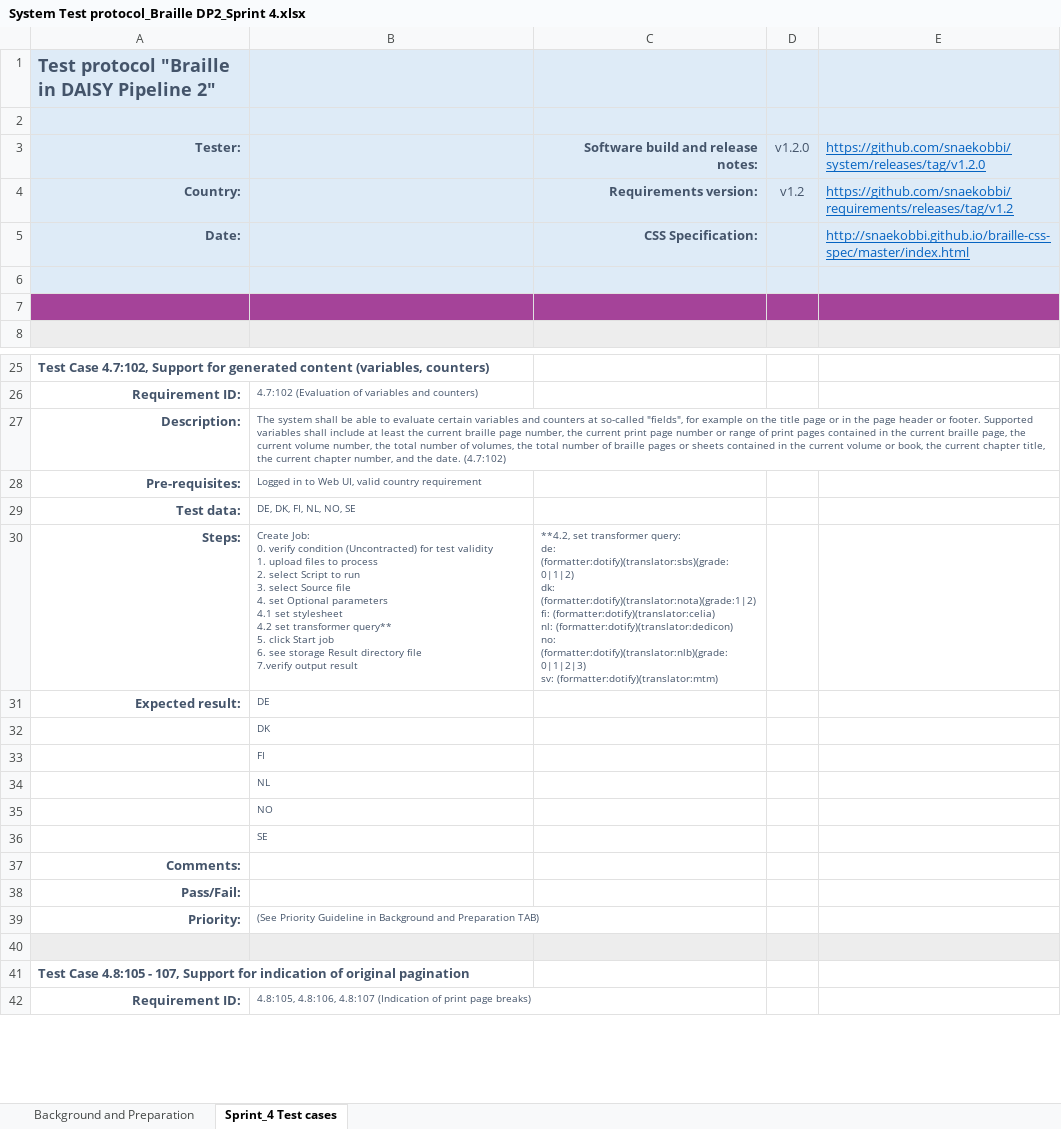
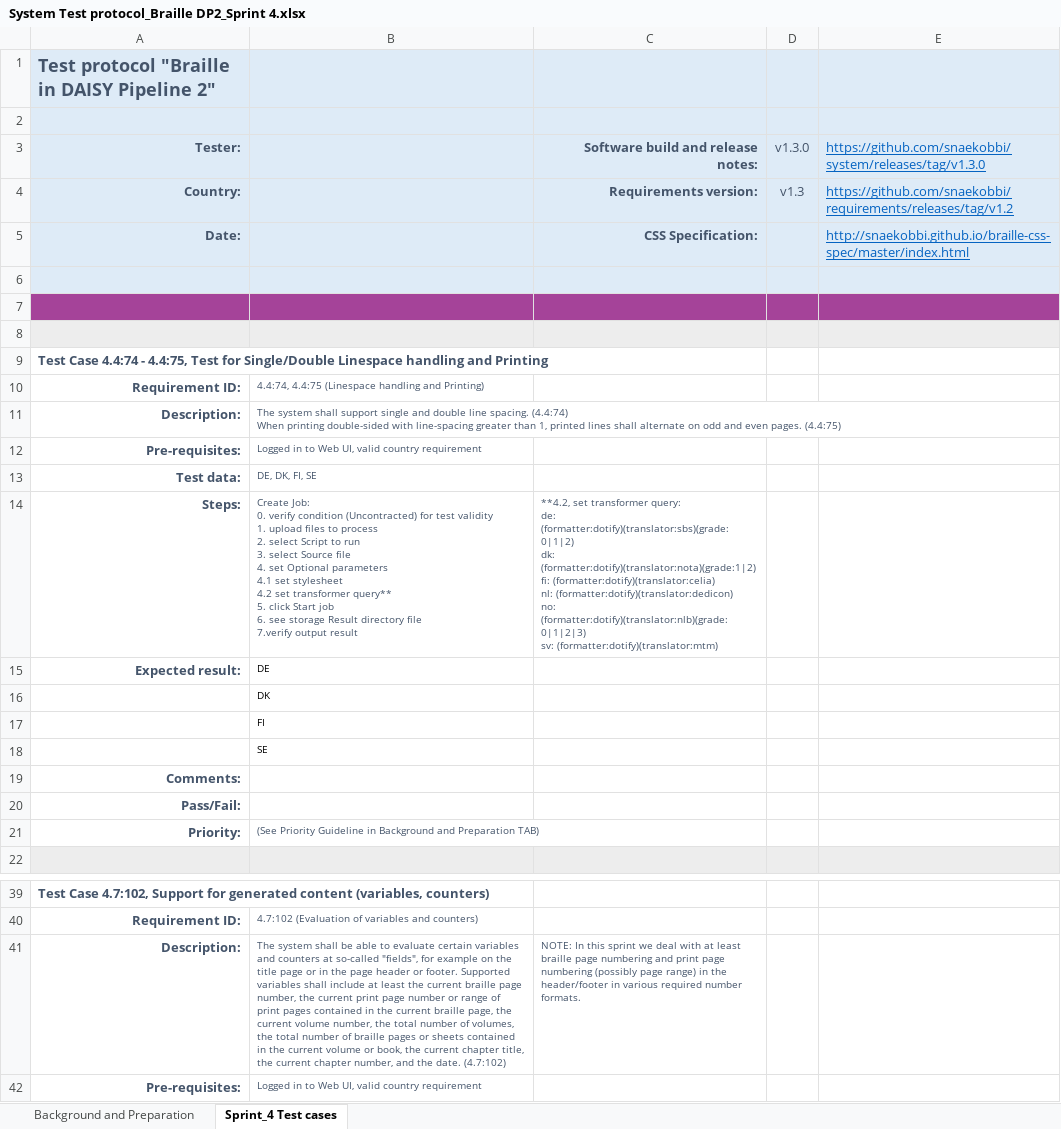
Before and after one commit to snaekobbi/testing, an Excel workbook: Test protocol/Sprint_4/System Test protocol_Braille DP2_Sprint 4.xlsx, sheet Sprint_4 Test cases, drawn as a sheet; only a part is shown, gaps mark what is left out; the shorter side is filled out with more unchanged rows; values as stored, in another font and other column widths than the file's, no borders; addresses are those after the commit; ↵ is a line break in a cell; the diff names each change by its address in the sheet, - before the commit and + after, or states it on an @@ line.

Commit message:
Sprint_4

```diff
--- a/Test protocol/Sprint_4/System Test protocol_Braille DP2_Sprint 4.xlsx (sheet Sprint_4 Test cases)
+++ b/Test protocol/Sprint_4/System Test protocol_Braille DP2_Sprint 4.xlsx (sheet Sprint_4 Test cases)
-D3: v1.2.0
+D3: v1.3.0
-E3: https://github.com/snaekobbi/system/releases/tag/v1.2.0
+E3: https://github.com/snaekobbi/system/releases/tag/v1.3.0
-D4: v1.2
+D4: v1.3
+row 8: (empty)
+row 9: Test Case 4.4:74 - 4.4:75, Test for Single/Double Linespace handling and Printing
+row 10: Requirement ID: | 4.4:74, 4.4:75 (Linespace handling and Printing)
+row 11: Description: | The system shall support single and double line spacing. (4.4:74) ↵ When printing double-sided with line-spacing greater than 1, printed lines shall alternate on odd and even pages. (4.4:75)
+row 12: Pre-requisites: | Logged in to Web UI, valid country requirement
+row 13: Test data: | DE, DK, FI, SE
+row 14: Steps: | Create Job: ↵ 0. verify condition (Uncontracted) for test validity ↵ 1. upload files to process ↵ 2. select Script to run ↵ 3. select Source file ↵ 4. set Optional parameters ↵ 4.1 set stylesheet ↵ 4.2 set transformer query** ↵ 5. click Start job ↵ 6. see storage Result directory file ↵ 7.verify output result | **4.2, set transformer query: ↵ de: (formatter:dotify)(translator:sbs)(grade:0|1|2) ↵ dk: (formatter:dotify)(translator:nota)(grade:1|2) ↵ fi: (formatter:dotify)(translator:celia) ↵ nl: (formatter:dotify)(translator:dedicon) ↵ no: (formatter:dotify)(translator:nlb)(grade:0|1|2|3) ↵ sv: (formatter:dotify)(translator:mtm)
+row 15: Expected result: | DE
+row 16:  | DK
+row 17:  | FI
+row 18:  | SE
+row 19: Comments:
+row 20: Pass/Fail:
+row 21: Priority: | (See Priority Guideline in Background and Preparation TAB)
-C41: (empty)
+C41: NOTE: In this sprint we deal with at least braille page numbering and print page numbering (possibly page range) in the header/footer in various required number formats.
```
